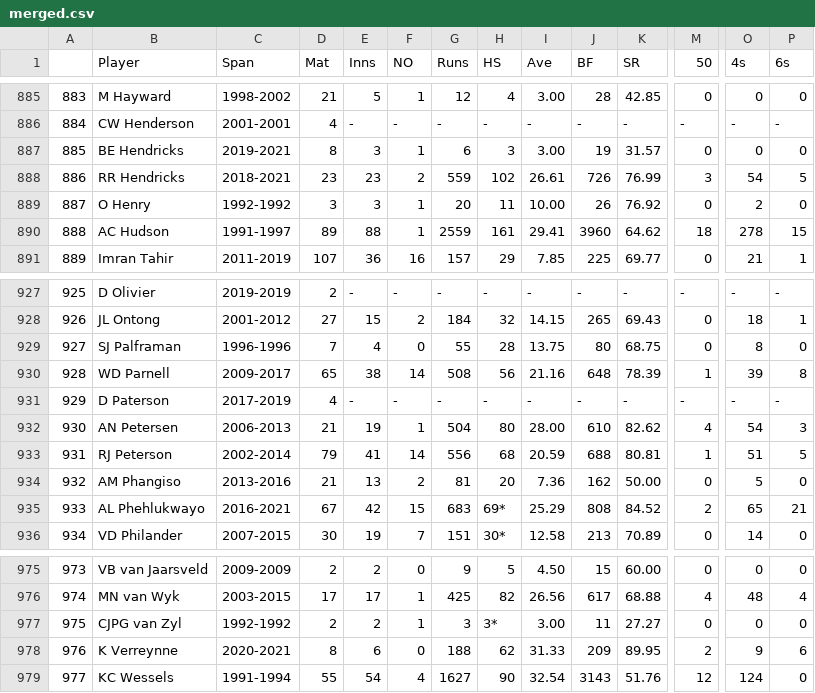
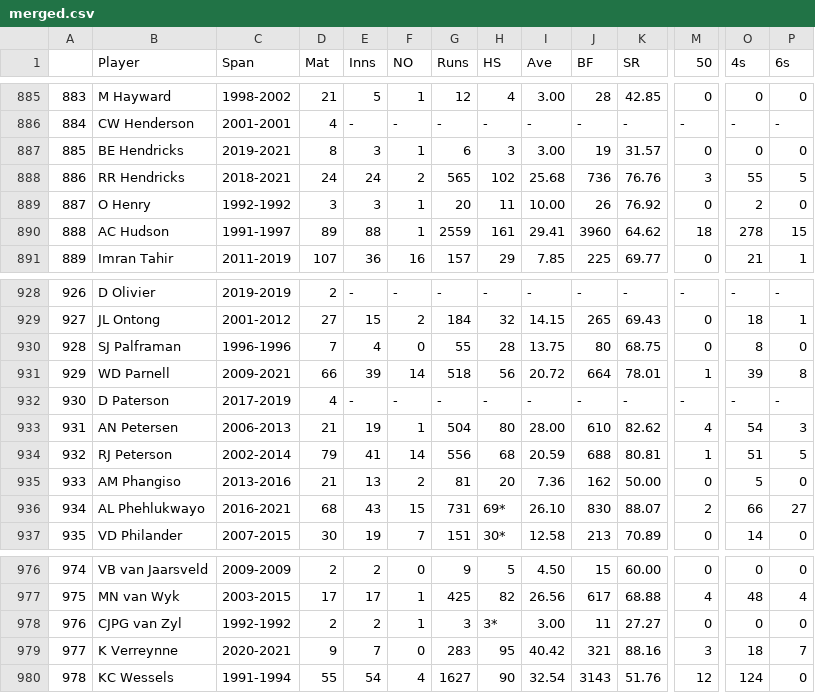
Before and after one commit to AmanJain27/Cricket-Analysis, a CSV file: Data Collection/merged.csv, drawn as a sheet; only a part is shown, gaps mark what is left out; addresses are those after the commit; the diff covers the shown part only; the diff names each change by its address in the sheet, - before the commit and + after, or states it on an @@ line.

```diff
--- a/Data Collection/merged.csv
+++ b/Data Collection/merged.csv
-D888 (Mat): 23
+D888 (Mat): 24
-E888 (Inns): 23
+E888 (Inns): 24
-G888 (Runs): 559
+G888 (Runs): 565
-I888 (Ave): 26.61
+I888 (Ave): 25.68
-J888 (BF): 726
+J888 (BF): 736
-K888 (SR): 76.99
+K888 (SR): 76.76
-O888 (4s): 54
+O888 (4s): 55
@@ column A renumbered from row 914 down @@
-C931 (Span): 2009-2017
+C931 (Span): 2009-2021
-D931 (Mat): 65
+D931 (Mat): 66
-E931 (Inns): 38
+E931 (Inns): 39
-G931 (Runs): 508
+G931 (Runs): 518
-I931 (Ave): 21.16
+I931 (Ave): 20.72
-J931 (BF): 648
+J931 (BF): 664
-K931 (SR): 78.39
+K931 (SR): 78.01
-D936 (Mat): 67
+D936 (Mat): 68
-E936 (Inns): 42
+E936 (Inns): 43
-G936 (Runs): 683
+G936 (Runs): 731
-I936 (Ave): 25.29
+I936 (Ave): 26.10
-J936 (BF): 808
+J936 (BF): 830
-K936 (SR): 84.52
+K936 (SR): 88.07
-O936 (4s): 65
+O936 (4s): 66
-P936 (6s): 21
+P936 (6s): 27
-D979 (Mat): 8
+D979 (Mat): 9
-E979 (Inns): 6
+E979 (Inns): 7
-G979 (Runs): 188
+G979 (Runs): 283
-H979 (HS): 62
+H979 (HS): 95
-I979 (Ave): 31.33
+I979 (Ave): 40.42
-J979 (BF): 209
+J979 (BF): 321
-K979 (SR): 89.95
+K979 (SR): 88.16
-M979 (50): 2
+M979 (50): 3
-O979 (4s): 9
+O979 (4s): 18
-P979 (6s): 6
+P979 (6s): 7
```
Also changed, not shown: 2 added rows and 30 edited cells elsewhere in this file, 7 other files.
